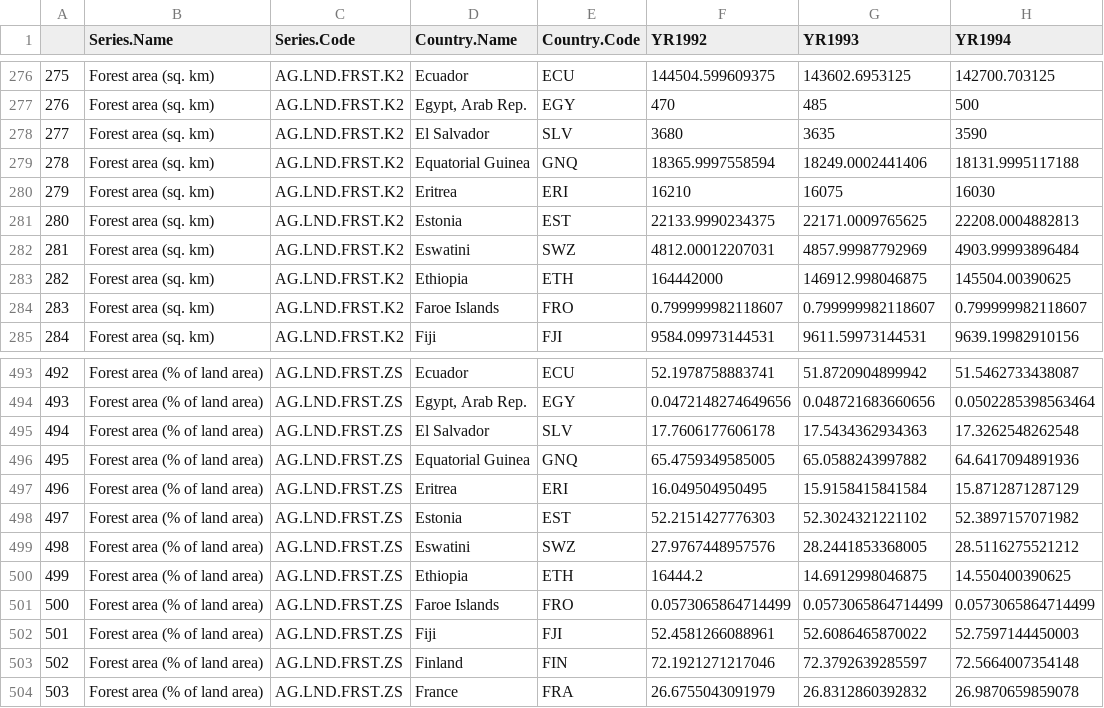
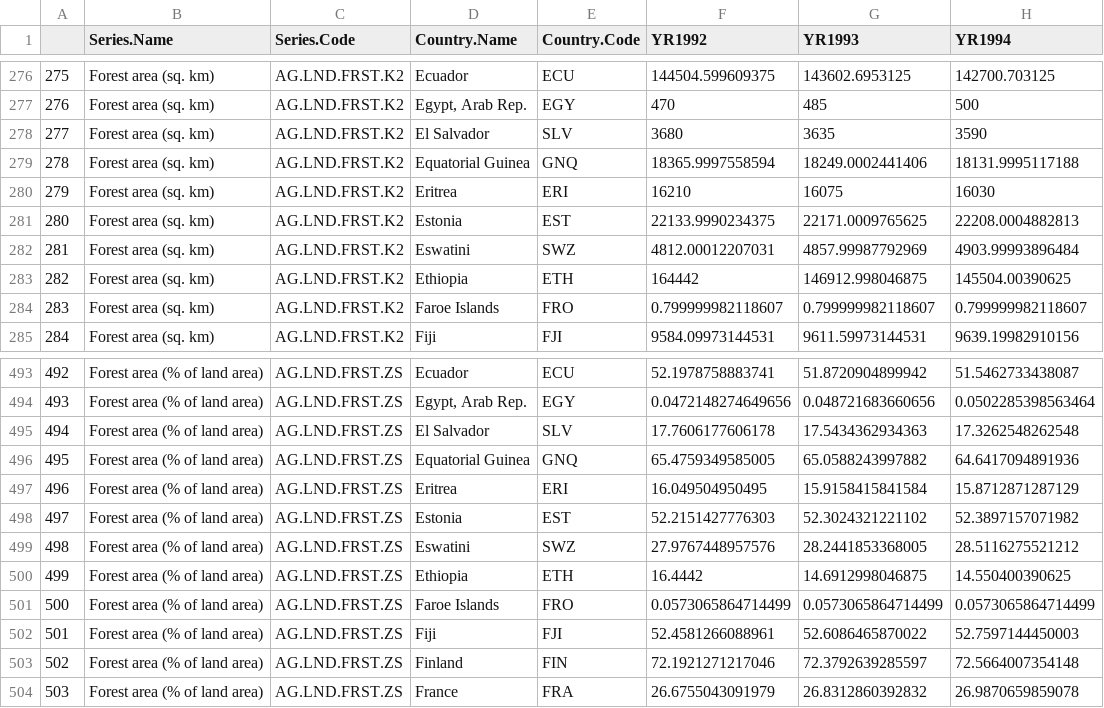
Before and after one commit to info201a-wi19/a7-data-visualization-yuchiiii, a CSV file: data/WBI_Forest_Area_Cleaned.csv, drawn as a sheet; only a part is shown, gaps mark what is left out; the diff names each change by its address in the sheet, - before the commit and + after, or states it on an @@ line.

Commit message:
Data cleaning

```diff
--- a/data/WBI_Forest_Area_Cleaned.csv
+++ b/data/WBI_Forest_Area_Cleaned.csv
-F283 (YR1992): 164442000
+F283 (YR1992): 164442
-F500 (YR1992): 16444.2
+F500 (YR1992): 16.4442
```
